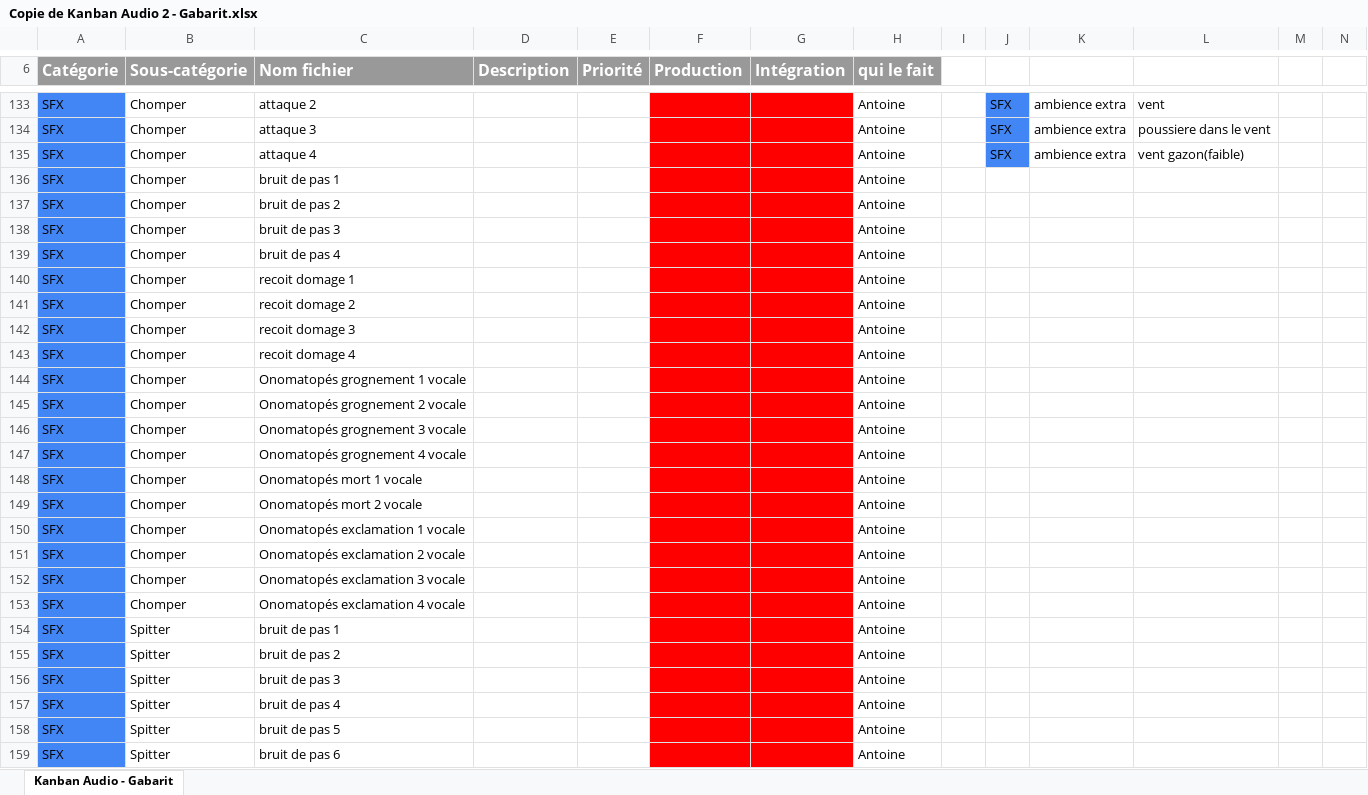
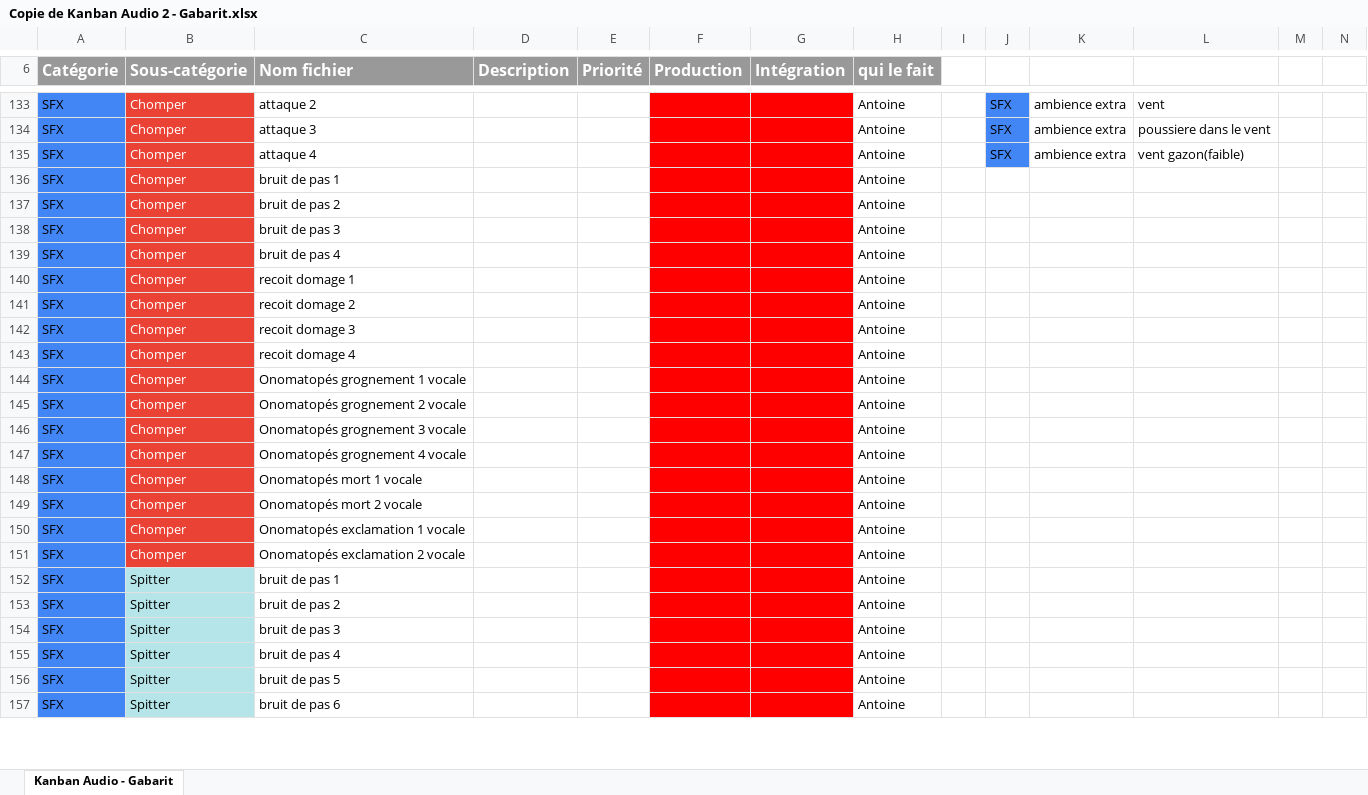
Before and after one commit to Antoinelol123/TP-Final-Kanban, an Excel workbook: Copie de Kanban Audio 2 - Gabarit.xlsx, sheet Kanban Audio - Gabarit, drawn as a sheet; only a part is shown, gaps mark what is left out; values as stored, in another font and other column widths than the file's, no borders; removed rows and columns are numbered as before the commit, all else as after; rows hold the shown columns only; the diff covers the shown part only; the diff names each change by its address in the sheet, - before the commit and + after, or states it on an @@ line.

Commit message:
modification kanban 3

```diff
--- a/Copie de Kanban Audio 2 - Gabarit.xlsx (sheet Kanban Audio - Gabarit)
+++ b/Copie de Kanban Audio 2 - Gabarit.xlsx (sheet Kanban Audio - Gabarit)
@@ B133:B151 text colour: black → #FFFFFF, fill: none → #EA4335 @@
-row 152: SFX | Chomper | Onomatopés exclamation 3 vocale |  |  |  |  | Antoine
-row 153: SFX | Chomper | Onomatopés exclamation 4 vocale |  |  |  |  | Antoine
-B152:B157 fill: none
+B152:B157 fill: #B5E5E8
```
Also changed, not shown: cell formats elsewhere in this sheet.
